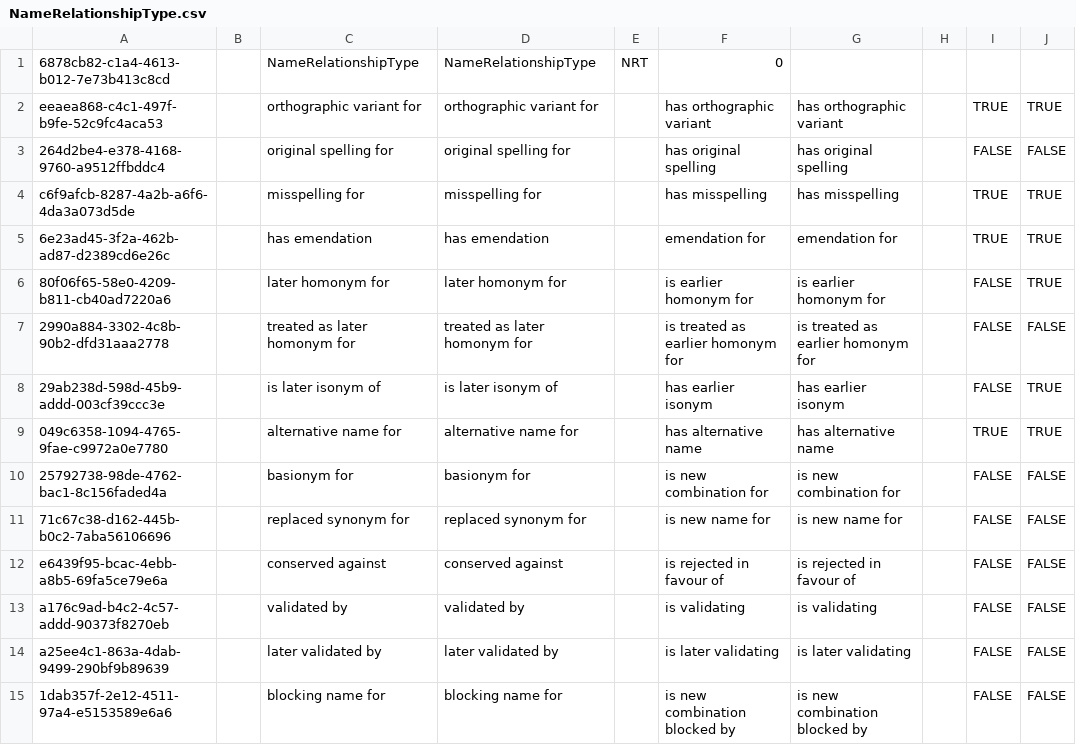
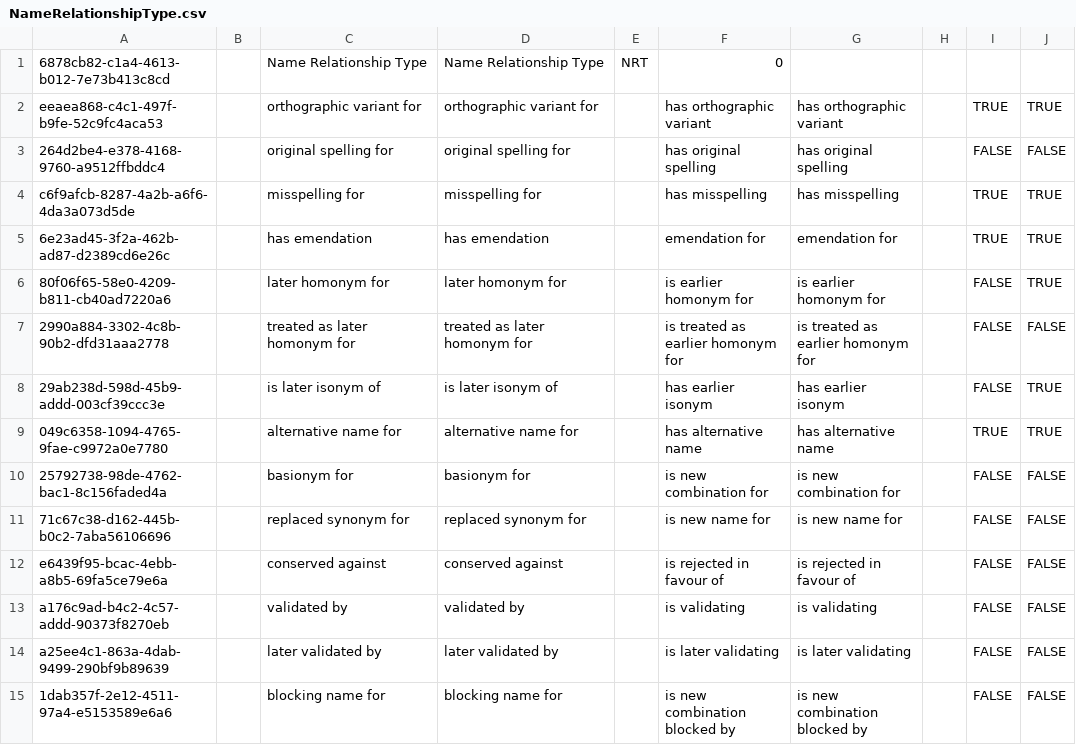
Before and after one commit to cybertaxonomy/cdmlib, a CSV file: cdmlib-model/src/main/resources/terms/NameRelationshipType.csv, drawn as a sheet.

```diff
--- a/cdmlib-model/src/main/resources/terms/NameRelationshipType.csv
+++ b/cdmlib-model/src/main/resources/terms/NameRelationshipType.csv
@@ -1,2 +1,2 @@
-"6878cb82-c1a4-4613-b012-7e73b413c8cd",,"NameRelationshipType","NameRelationshipType","NRT","0"
+"6878cb82-c1a4-4613-b012-7e73b413c8cd",,"Name Relationship Type","Name Relationship Type","NRT","0"
 "eeaea868-c4c1-497f-b9fe-52c9fc4aca53",,"orthographic variant for","orthographic variant for","","has orthographic variant","has orthographic variant","",TRUE,TRUE
```
Also changed, not shown: cdmlib-model/src/main/resources/terms/NamedAreaLevel.csv, cdmlib-model/src/main/resources/terms/NamedAreaType.csv, 13 other files.
